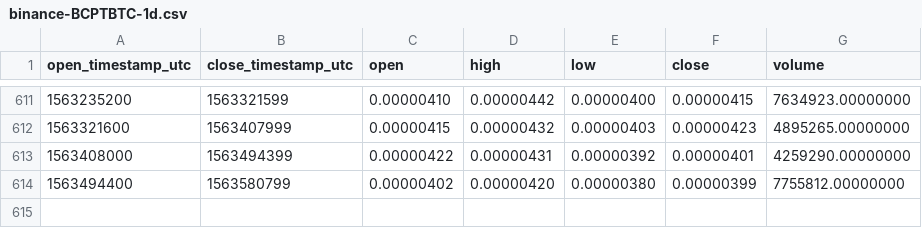
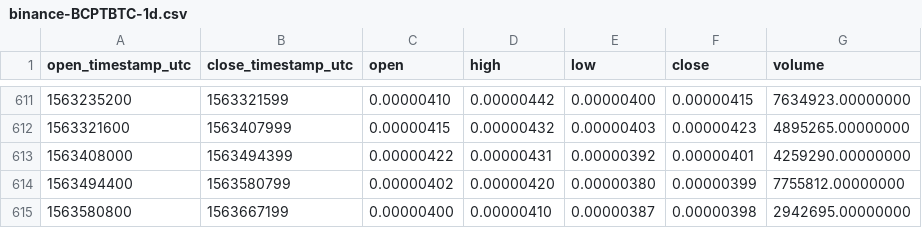
Before and after one commit to cryptobigbro/binance-BCPTBTC, a CSV file: binance-BCPTBTC-1d.csv, drawn as a sheet; only a part is shown, gaps mark what is left out.

Commit message:
Update OHLCV data.

```diff
--- a/binance-BCPTBTC-1d.csv
+++ b/binance-BCPTBTC-1d.csv
@@ -614 +614,2 @@ open_timestamp_utc,close_timestamp_utc,open,high,low,close,volume
 1563494400,1563580799,0.00000402,0.00000420,0.00000380,0.00000399,7755812.00000000
+1563580800,1563667199,0.00000400,0.00000410,0.00000387,0.00000398,2942695.00000000
```
Also changed, not shown: 1 other file.
